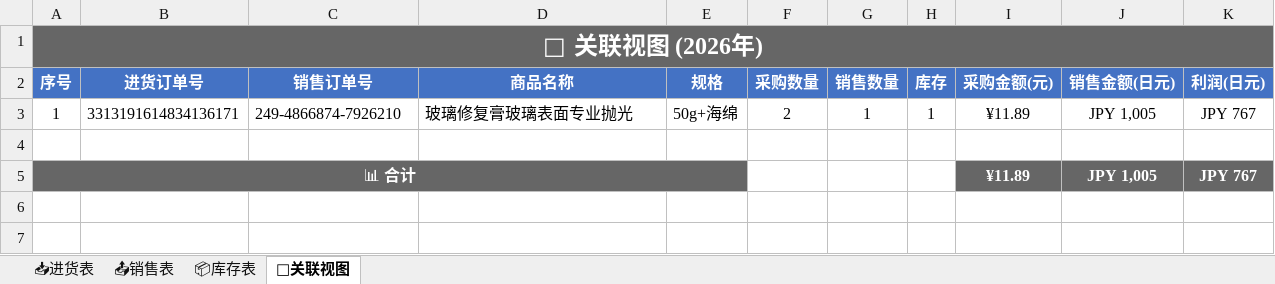
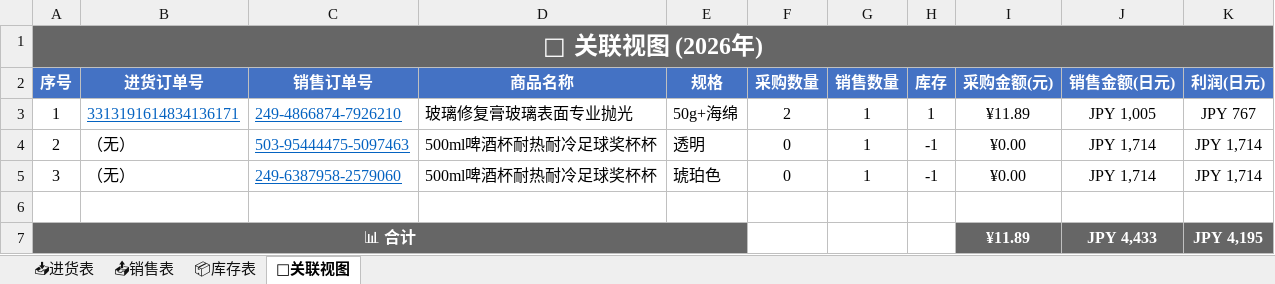
Before and after one commit to xiaoba1/amazon_record, an Excel workbook: 购买记录/归档表格/购买记录_2026.xlsx, sheet 🔗关联视图, drawn as a sheet; values as stored, in another font and other column widths than the file's, no borders; addresses are those after the commit; the diff names each change by its address in the sheet, - before the commit and + after, or states it on an @@ line.

Commit message:
feat: 重构为新架构 进货表/销售表/库存表/关联视图 2026-07-21 03:44

```diff
--- a/购买记录/归档表格/购买记录_2026.xlsx (sheet 🔗关联视图)
+++ b/购买记录/归档表格/购买记录_2026.xlsx (sheet 🔗关联视图)
@@ B3:C3 underline: off → on, text colour: black → #0563C1 @@
+row 4: 2 | （无） | 503-95444475-5097463 | 500ml啤酒杯耐热耐冷足球奖杯杯 | 透明 | 0 | 1 | -1 | ¥0.00 | JPY 1,714 | JPY 1,714
+row 5: 3 | （无） | 249-6387958-2579060 | 500ml啤酒杯耐热耐冷足球奖杯杯 | 琥珀色 | 0 | 1 | -1 | ¥0.00 | JPY 1,714 | JPY 1,714
-J7 (销售金额(日元)): JPY 1,005
+J7 (销售金额(日元)): JPY 4,433
-K7 (利润(日元)): JPY 767
+K7 (利润(日元)): JPY 4,195
```
Also changed, not shown: 1 other file.
